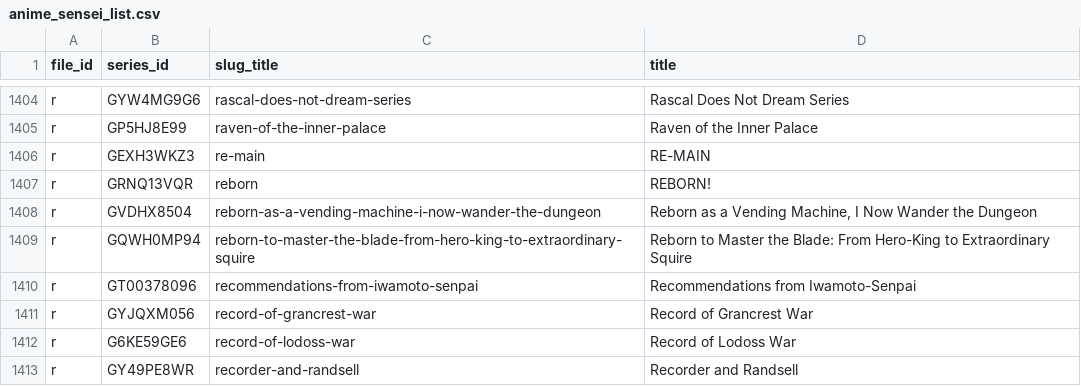
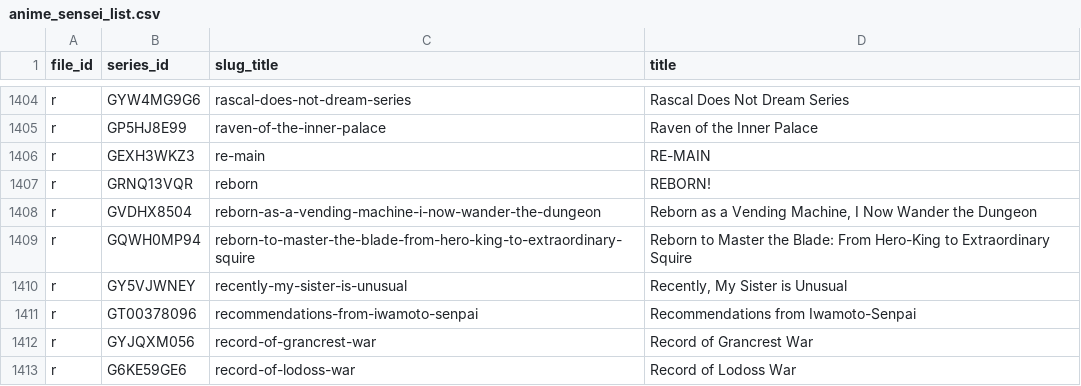
Before and after one commit to Schoperation/Tidbyt-Anime-Files, a CSV file: anime_sensei_list.csv, drawn as a sheet; only a part is shown, gaps mark what is left out; the shorter side is filled out with more unchanged rows; the diff names each change by its address in the sheet, - before the commit and + after, or states it on an @@ line.

```diff
--- a/anime_sensei_list.csv
+++ b/anime_sensei_list.csv
+row 1410: r | GY5VJWNEY | recently-my-sister-is-unusual | Recently, My Sister is Unusual
```
Also changed, not shown: 4 other files.
